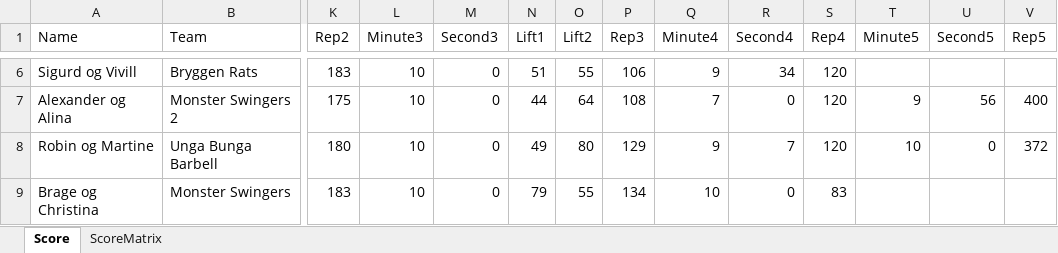
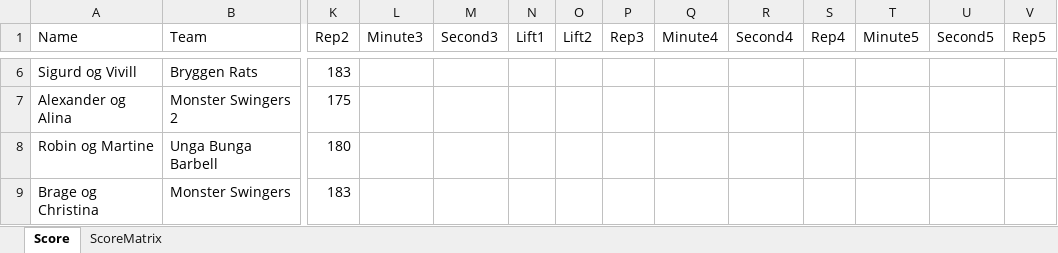
Before and after one commit to landerhusky/CFBHalloweenGames2026, an Excel workbook: Scoreboard.xlsx, sheet Score, drawn as a sheet; only a part is shown, gaps mark what is left out; values as stored, in another font and other column widths than the file's, no borders; the diff covers the shown part only; the diff names each change by its address in the sheet, - before the commit and + after, or states it on an @@ line.

```diff
--- a/Scoreboard.xlsx (sheet Score)
+++ b/Scoreboard.xlsx (sheet Score)
-L6:L9 (Minute3): 10
+L6:L9 (Minute3): (empty)
-M6:M9 (Second3): 0
+M6:M9 (Second3): (empty)
-N6 (Lift1): 51
+N6 (Lift1): (empty)
-O6 (Lift2): 55
+O6 (Lift2): (empty)
-P6 (Rep3): 106
+P6 (Rep3): (empty)
-Q6 (Minute4): 9
+Q6 (Minute4): (empty)
-R6 (Second4): 34
+R6 (Second4): (empty)
-S6:S8 (Rep4): 120
+S6:S8 (Rep4): (empty)
-N7 (Lift1): 44
+N7 (Lift1): (empty)
-O7 (Lift2): 64
+O7 (Lift2): (empty)
-P7 (Rep3): 108
+P7 (Rep3): (empty)
-Q7 (Minute4): 7
+Q7 (Minute4): (empty)
-R7 (Second4): 0
+R7 (Second4): (empty)
-T7 (Minute5): 9
+T7 (Minute5): (empty)
-U7 (Second5): 56
+U7 (Second5): (empty)
-V7 (Rep5): 400
+V7 (Rep5): (empty)
-N8 (Lift1): 49
+N8 (Lift1): (empty)
-O8 (Lift2): 80
+O8 (Lift2): (empty)
-P8 (Rep3): 129
+P8 (Rep3): (empty)
-Q8 (Minute4): 9
+Q8 (Minute4): (empty)
-R8 (Second4): 7
+R8 (Second4): (empty)
-T8 (Minute5): 10
+T8 (Minute5): (empty)
-U8 (Second5): 0
+U8 (Second5): (empty)
-V8 (Rep5): 372
+V8 (Rep5): (empty)
-N9 (Lift1): 79
+N9 (Lift1): (empty)
-O9 (Lift2): 55
+O9 (Lift2): (empty)
-P9 (Rep3): 134
+P9 (Rep3): (empty)
-Q9 (Minute4): 10
+Q9 (Minute4): (empty)
-R9 (Second4): 0
+R9 (Second4): (empty)
-S9 (Rep4): 83
+S9 (Rep4): (empty)
```
Also changed, not shown: 286 edited cells elsewhere in this sheet.
